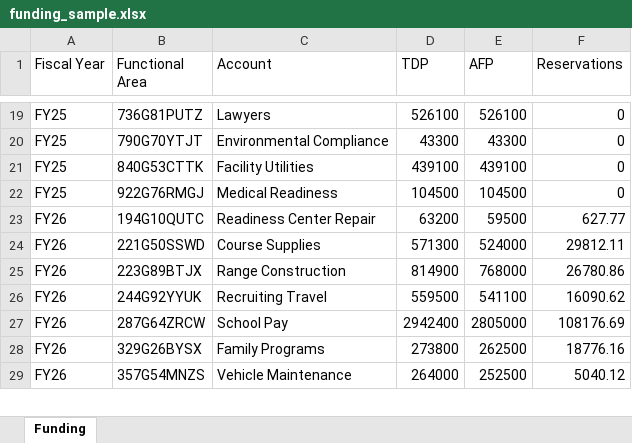
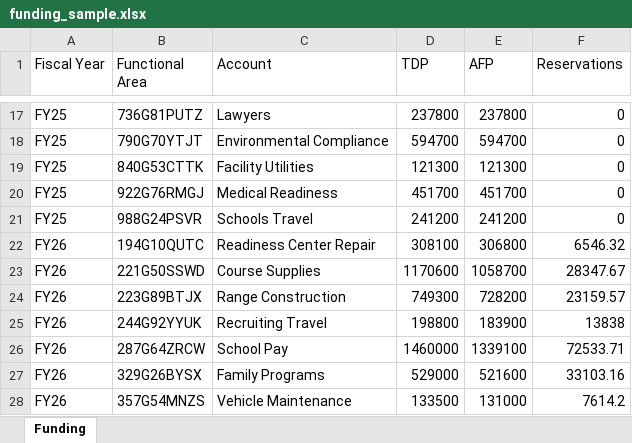
Before and after one commit to ColeMcClintock/colemcclintock.github.io, an Excel workbook: dashboards/finance/data/funding_sample.xlsx, sheet Funding, drawn as a sheet; only a part is shown, gaps mark what is left out; values as stored, in another font and other column widths than the file's, no borders; table styles not drawn; addresses are those after the commit; the diff covers the shown part only; the diff names each change by its address in the sheet, - before the commit and + after, or states it on an @@ line.

```diff
--- a/dashboards/finance/data/funding_sample.xlsx (sheet Funding)
+++ b/dashboards/finance/data/funding_sample.xlsx (sheet Funding)
-D17 (TDP): 526100
+D17 (TDP): 237800
-E17 (AFP): 526100
+E17 (AFP): 237800
-D18 (TDP): 43300
+D18 (TDP): 594700
-E18 (AFP): 43300
+E18 (AFP): 594700
-D19 (TDP): 439100
+D19 (TDP): 121300
-E19 (AFP): 439100
+E19 (AFP): 121300
-D20 (TDP): 104500
+D20 (TDP): 451700
-E20 (AFP): 104500
+E20 (AFP): 451700
+row 21: FY25 | 988G24PSVR | Schools Travel | 241200 | 241200 | 0
-D22 (TDP): 63200
+D22 (TDP): 308100
-E22 (AFP): 59500
+E22 (AFP): 306800
-F22 (Reservations): 627.77
+F22 (Reservations): 6546.32
-D23 (TDP): 571300
+D23 (TDP): 1170600
-E23 (AFP): 524000
+E23 (AFP): 1058700
-F23 (Reservations): 29812.11
+F23 (Reservations): 28347.67
-D24 (TDP): 814900
+D24 (TDP): 749300
-E24 (AFP): 768000
+E24 (AFP): 728200
-F24 (Reservations): 26780.86
+F24 (Reservations): 23159.57
-D25 (TDP): 559500
+D25 (TDP): 198800
-E25 (AFP): 541100
+E25 (AFP): 183900
-F25 (Reservations): 16090.62
+F25 (Reservations): 13838
-D26 (TDP): 2942400
+D26 (TDP): 1460000
-E26 (AFP): 2805000
+E26 (AFP): 1339100
-F26 (Reservations): 108176.69
+F26 (Reservations): 72533.71
-D27 (TDP): 273800
+D27 (TDP): 529000
-E27 (AFP): 262500
+E27 (AFP): 521600
-F27 (Reservations): 18776.16
+F27 (Reservations): 33103.16
-D28 (TDP): 264000
+D28 (TDP): 133500
-E28 (AFP): 252500
+E28 (AFP): 131000
-F28 (Reservations): 5040.12
+F28 (Reservations): 7614.2
```
Also changed, not shown: 7 added rows, 7 removed rows and 104 edited cells elsewhere in this sheet, dashboards/finance/data/funds_sample.xlsx, dashboards/finance/funding_template.xlsx, 17 other files.
